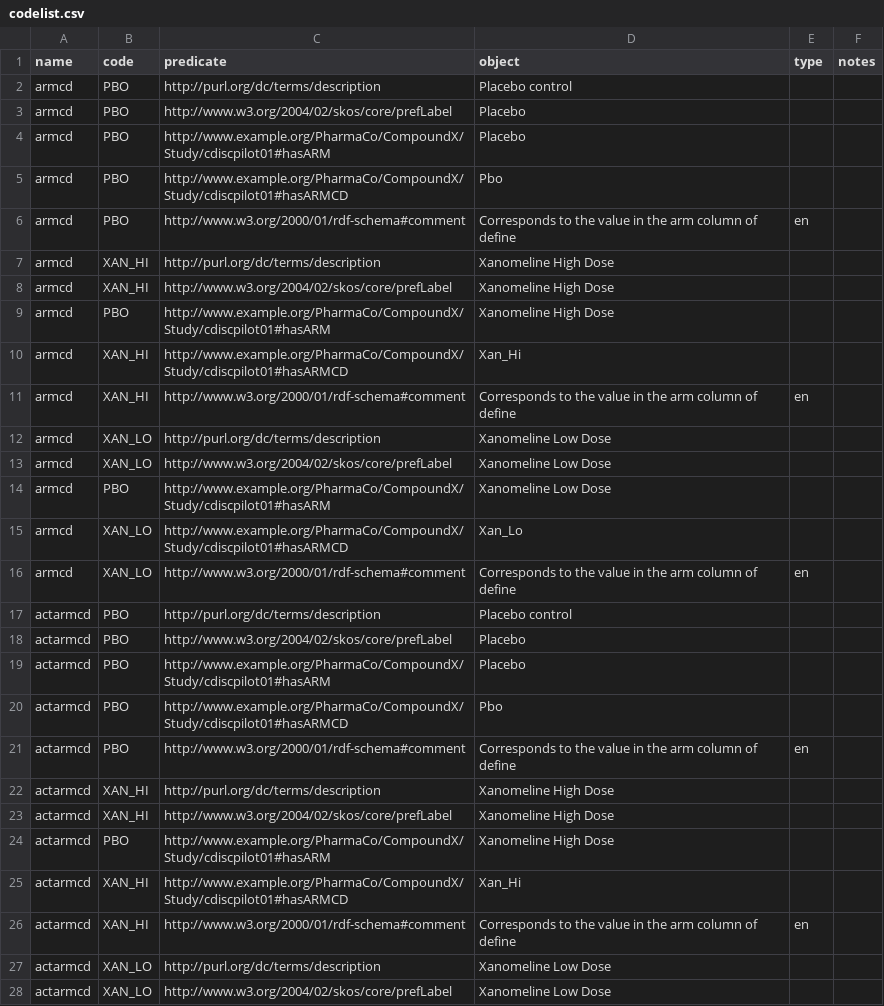
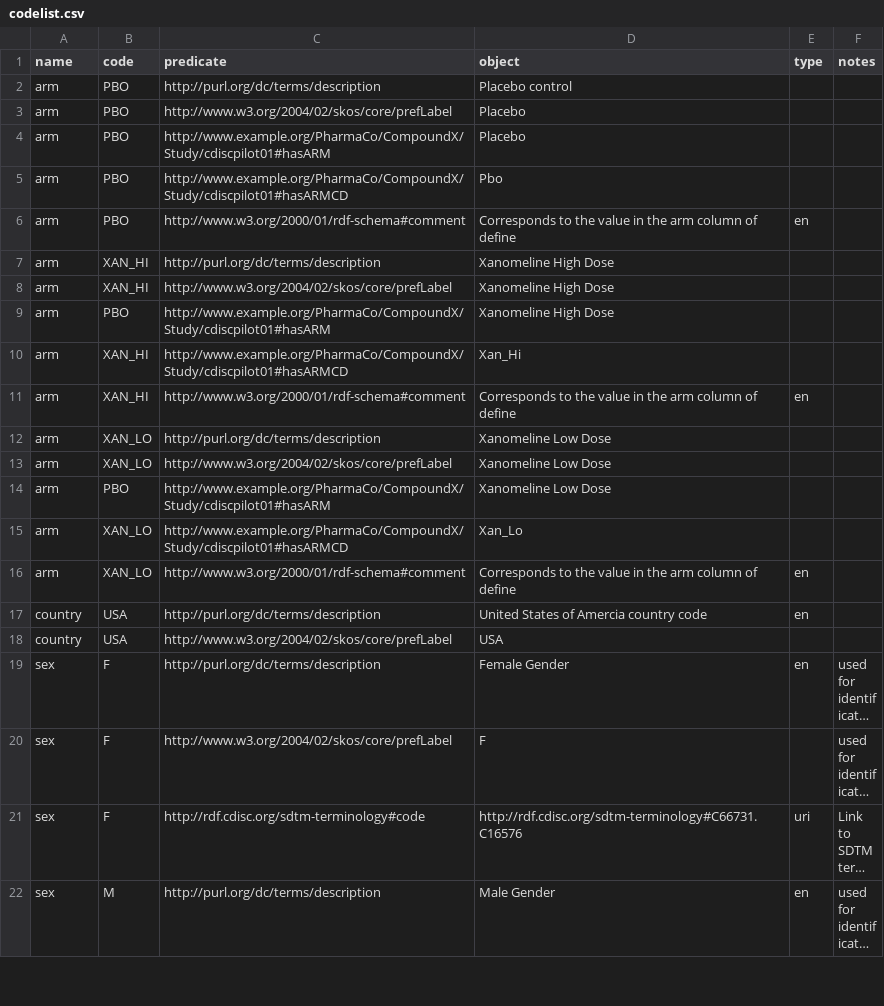
Before and after one commit to phuse-org/CTDasRDF, a CSV file: data/config/codelist.csv, drawn as a sheet; only a part is shown; the shorter side is filled out with more unchanged rows; long unchanged cells end in …; the diff covers the shown part only.

Commit message:
arm and actarm all go to the same codelist now

```diff
--- a/data/config/codelist.csv
+++ b/data/config/codelist.csv
@@ -1,28 +1,16 @@
 name,code,predicate,object,type,notes
-armcd,PBO,http://purl.org/dc/terms/description,Placebo control,,
-armcd,PBO,http://www.w3.org/2004/02/skos/core/prefLabel,Placebo,,
-armcd,PBO,http://www.example.org/PharmaCo/CompoundX/Study/cdiscpilot01#hasARM,Placebo,,
-armcd,PBO,http://www.example.org/PharmaCo/CompoundX/Study/cdiscpilot01#hasARMCD,Pbo,,
-armcd,PBO,http://www.w3.org/2000/01/rdf-schema#comment,Corresponds to the value in the arm column of define,en,
-armcd,XAN_HI,http://purl.org/dc/terms/description,Xanomeline High Dose,,
-armcd,XAN_HI,http://www.w3.org/2004/02/skos/core/prefLabel,Xanomeline High Dose,,
-armcd,PBO,http://www.example.org/PharmaCo/CompoundX/Study/cdiscpilot01#hasARM,Xanomeline High Dose,,
-armcd,XAN_HI,http://www.example.org/PharmaCo/CompoundX/Study/cdiscpilot01#hasARMCD,Xan_Hi,,
-armcd,XAN_HI,http://www.w3.org/2000/01/rdf-schema#comment,Corresponds to the value in the arm column of define,en,
-armcd,XAN_LO,http://purl.org/dc/terms/description,Xanomeline Low Dose,,
-armcd,XAN_LO,http://www.w3.org/2004/02/skos/core/prefLabel,Xanomeline Low Dose,,
-armcd,PBO,http://www.example.org/PharmaCo/CompoundX/Study/cdiscpilot01#hasARM,Xanomeline Low Dose,,
-armcd,XAN_LO,http://www.example.org/PharmaCo/CompoundX/Study/cdiscpilot01#hasARMCD,Xan_Lo,,
-armcd,XAN_LO,http://www.w3.org/2000/01/rdf-schema#comment,Corresponds to the value in the arm column of define,en,
-actarmcd,PBO,http://purl.org/dc/terms/description,Placebo control,,
-actarmcd,PBO,http://www.w3.org/2004/02/skos/core/prefLabel,Placebo,,
-actarmcd,PBO,http://www.example.org/PharmaCo/CompoundX/Study/cdiscpilot01#hasARM,Placebo,,
-actarmcd,PBO,http://www.example.org/PharmaCo/CompoundX/Study/cdiscpilot01#hasARMCD,Pbo,,
-actarmcd,PBO,http://www.w3.org/2000/01/rdf-schema#comment,Corresponds to the value in the arm column of define,en,
-actarmcd,XAN_HI,http://purl.org/dc/terms/description,Xanomeline High Dose,,
-actarmcd,XAN_HI,http://www.w3.org/2004/02/skos/core/prefLabel,Xanomeline High Dose,,
-actarmcd,PBO,http://www.example.org/PharmaCo/CompoundX/Study/cdiscpilot01#hasARM,Xanomeline High Dose,,
-actarmcd,XAN_HI,http://www.example.org/PharmaCo/CompoundX/Study/cdiscpilot01#hasARMCD,Xan_Hi,,
-actarmcd,XAN_HI,http://www.w3.org/2000/01/rdf-schema#comment,Corresponds to the value in the arm column of define,en,
-actarmcd,XAN_LO,http://purl.org/dc/terms/description,Xanomeline Low Dose,,
-actarmcd,XAN_LO,http://www.w3.org/2004/02/skos/core/prefLabel,Xanomeline Low Dose,,
+arm ,PBO,http://purl.org/dc/terms/description,Placebo control,,
+arm ,PBO,http://www.w3.org/2004/02/skos/core/prefLabel,Placebo,,
+arm ,PBO,http://www.example.org/PharmaCo/CompoundX/Study/cdiscpilot01#hasARM,Placebo,,
+arm ,PBO,http://www.example.org/PharmaCo/CompoundX/Study/cdiscpilot01#hasARMCD,Pbo,,
+arm ,PBO,http://www.w3.org/2000/01/rdf-schema#comment,Corresponds to the value in the arm column of define,en,
+arm ,XAN_HI,http://purl.org/dc/terms/description,Xanomeline High Dose,,
+arm ,XAN_HI,http://www.w3.org/2004/02/skos/core/prefLabel,Xanomeline High Dose,,
+arm ,PBO,http://www.example.org/PharmaCo/CompoundX/Study/cdiscpilot01#hasARM,Xanomeline High Dose,,
+arm ,XAN_HI,http://www.example.org/PharmaCo/CompoundX/Study/cdiscpilot01#hasARMCD,Xan_Hi,,
+arm ,XAN_HI,http://www.w3.org/2000/01/rdf-schema#comment,Corresponds to the value in the arm column of define,en,
+arm ,XAN_LO,http://purl.org/dc/terms/description,Xanomeline Low Dose,,
+arm ,XAN_LO,http://www.w3.org/2004/02/skos/core/prefLabel,Xanomeline Low Dose,,
+arm ,PBO,http://www.example.org/PharmaCo/CompoundX/Study/cdiscpilot01#hasARM,Xanomeline Low Dose,,
+arm ,XAN_LO,http://www.example.org/PharmaCo/CompoundX/Study/cdiscpilot01#hasARMCD,Xan_Lo,,
+arm ,XAN_LO,http://www.w3.org/2000/01/rdf-schema#comment,Corresponds to the value in the arm column of define,en,
```
Also changed, not shown: 3 removed rows elsewhere in this file, 2 other files.
